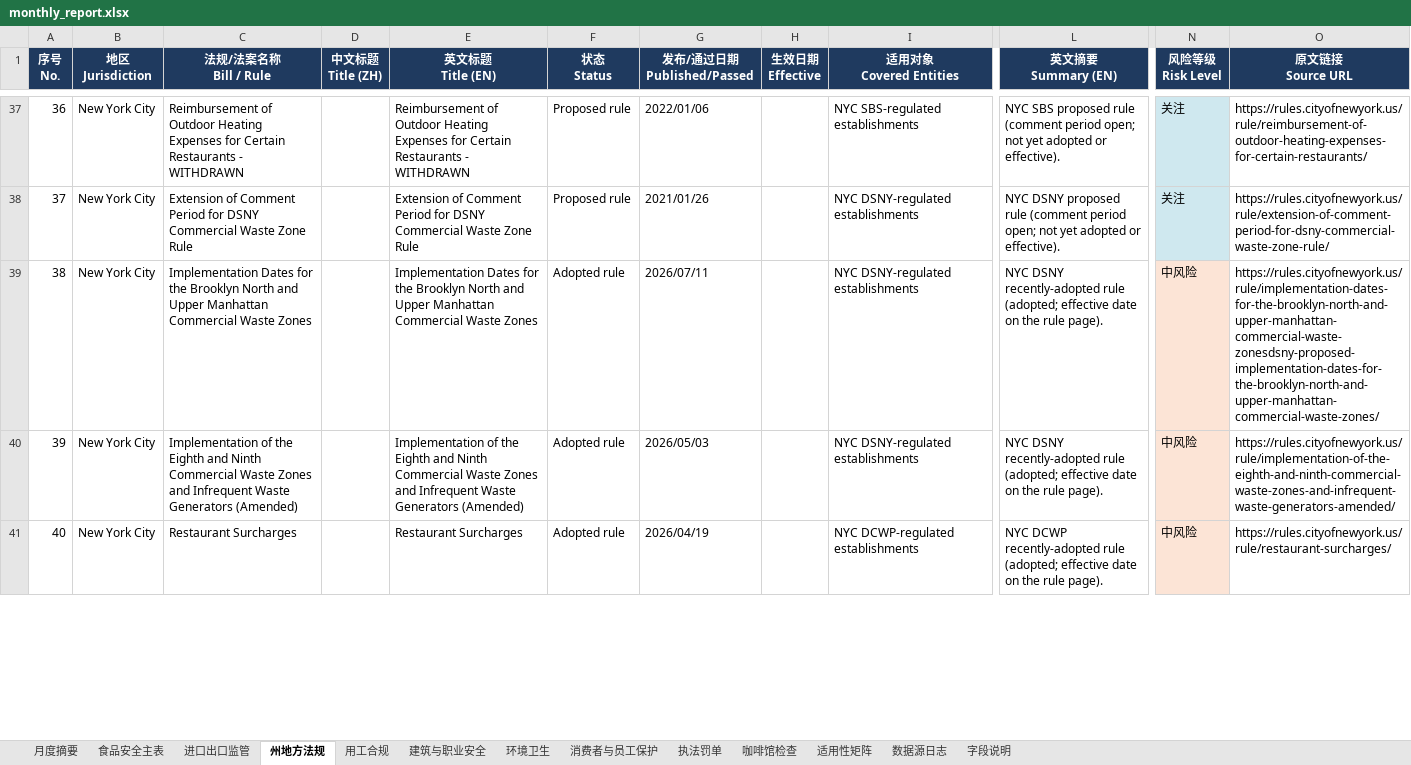
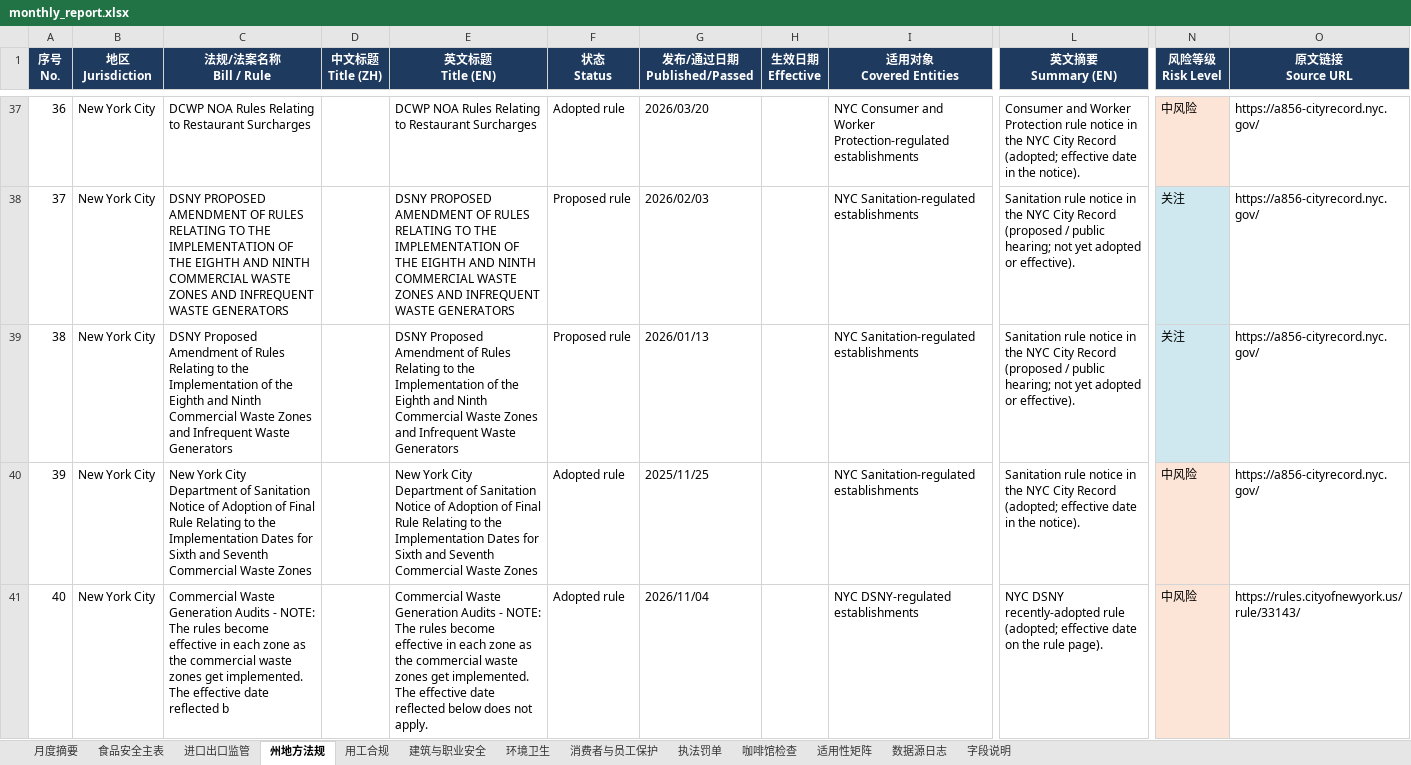
Before and after one commit to xiangyuzeng/qa_dashboard, an Excel workbook: public/exports/monthly_report.xlsx, sheet 州地方法规, drawn as a sheet; only a part is shown, gaps mark what is left out; values as stored, in another font and other column widths than the file's, no borders; the diff covers the shown part only; the diff names each change by its address in the sheet, - before the commit and + after, or states it on an @@ line.

```diff
--- a/public/exports/monthly_report.xlsx (sheet 州地方法规)
+++ b/public/exports/monthly_report.xlsx (sheet 州地方法规)
-C37 (法规/法案名称 Bill / Rule): Reimbursement of Outdoor Heating Expenses for Certain Restaurants - WITHDRAWN
+C37 (法规/法案名称 Bill / Rule): DCWP NOA Rules Relating to Restaurant Surcharges
-E37 (英文标题 Title (EN)): Reimbursement of Outdoor Heating Expenses for Certain Restaurants - WITHDRAWN
+E37 (英文标题 Title (EN)): DCWP NOA Rules Relating to Restaurant Surcharges
-F37 (状态 Status): Proposed rule
+F37 (状态 Status): Adopted rule
-G37 (发布/通过日期 Published/Passed): 2022/01/06
+G37 (发布/通过日期 Published/Passed): 2026/03/20
-I37 (适用对象 Covered Entities): NYC SBS-regulated establishments
+I37 (适用对象 Covered Entities): NYC Consumer and Worker Protection-regulated establishments
-L37 (英文摘要 Summary (EN)): NYC SBS proposed rule (comment period open; not yet adopted or effective).
+L37 (英文摘要 Summary (EN)): Consumer and Worker Protection rule notice in the NYC City Record (adopted; effective date in the notice).
-N37 (风险等级 Risk Level): 关注
+N37 (风险等级 Risk Level): 中风险
-N37 fill: #CFE8EF
+N37 fill: #FCE4D6
-O37 (原文链接 Source URL): https://rules.cityofnewyork.us/rule/reimbursement-of-outdoor-heating-expenses-for-certain-restaurants/
+O37 (原文链接 Source URL): https://a856-cityrecord.nyc.gov/
-C38 (法规/法案名称 Bill / Rule): Extension of Comment Period for DSNY Commercial Waste Zone Rule
+C38 (法规/法案名称 Bill / Rule): DSNY PROPOSED AMENDMENT OF RULES RELATING TO THE IMPLEMENTATION OF THE EIGHTH AND NINTH COMMERCIAL WASTE ZONES AND INFREQUENT WASTE GENERATORS
-E38 (英文标题 Title (EN)): Extension of Comment Period for DSNY Commercial Waste Zone Rule
+E38 (英文标题 Title (EN)): DSNY PROPOSED AMENDMENT OF RULES RELATING TO THE IMPLEMENTATION OF THE EIGHTH AND NINTH COMMERCIAL WASTE ZONES AND INFREQUENT WASTE GENERATORS
-G38 (发布/通过日期 Published/Passed): 2021/01/26
+G38 (发布/通过日期 Published/Passed): 2026/02/03
-I38:I40 (适用对象 Covered Entities): NYC DSNY-regulated establishments
+I38:I40 (适用对象 Covered Entities): NYC Sanitation-regulated establishments
-L38 (英文摘要 Summary (EN)): NYC DSNY proposed rule (comment period open; not yet…
+L38 (英文摘要 Summary (EN)): Sanitation rule notice in the NYC City Record (proposed / public hearing; not yet…
-O38 (原文链接 Source URL): https://rules.cityofnewyork.us/rule/extension-of-comment-period-for-dsny-commercial-waste-zone-rule/
+O38 (原文链接 Source URL): https://a856-cityrecord.nyc.gov/
-C39 (法规/法案名称 Bill / Rule): Implementation Dates for the Brooklyn North and Upper Manhattan Commercial Waste Zones
+C39 (法规/法案名称 Bill / Rule): DSNY Proposed Amendment of Rules Relating to the Implementation of the Eighth and Ninth Commercial Waste Zones and Infrequent Waste Generators
-E39 (英文标题 Title (EN)): Implementation Dates for the Brooklyn North and Upper Manhattan Commercial Waste Zones
+E39 (英文标题 Title (EN)): DSNY Proposed Amendment of Rules Relating to the Implementation of the Eighth and Ninth Commercial Waste Zones and Infrequent Waste Generators
-F39 (状态 Status): Adopted rule
+F39 (状态 Status): Proposed rule
-G39 (发布/通过日期 Published/Passed): 2026/07/11
+G39 (发布/通过日期 Published/Passed): 2026/01/13
-L39 (英文摘要 Summary (EN)): NYC DSNY recently-adopted rule (adopted; effective date on the rule page).
+L39 (英文摘要 Summary (EN)): Sanitation rule notice in the NYC City Record (proposed / public hearing; not yet adopted or effective).
-N39 (风险等级 Risk Level): 中风险
+N39 (风险等级 Risk Level): 关注
-N39 fill: #FCE4D6
+N39 fill: #CFE8EF
-O39 (原文链接 Source URL): https://rules.cityofnewyork.us/rule/implementation-dates-for-the-brooklyn-north-and-upper-manhattan-commercial-waste-zonesdsny-proposed-implementation-dates-for-the-brooklyn-north-and-upper-manhattan-commercial-waste-zones/
+O39 (原文链接 Source URL): https://a856-cityrecord.nyc.gov/
-C40 (法规/法案名称 Bill / Rule): Implementation of the Eighth and Ninth Commercial Waste Zones and Infrequent Waste Generators (Amended)
+C40 (法规/法案名称 Bill / Rule): New York City Department of Sanitation Notice of Adoption of Final Rule Relating to the Implementation Dates for Sixth and Seventh Commercial Waste Zones
-E40 (英文标题 Title (EN)): Implementation of the Eighth and Ninth Commercial Waste Zones and Infrequent Waste Generators (Amended)
+E40 (英文标题 Title (EN)): New York City Department of Sanitation Notice of Adoption of Final Rule Relating to the Implementation Dates for Sixth and Seventh Commercial Waste Zones
-G40 (发布/通过日期 Published/Passed): 2026/05/03
+G40 (发布/通过日期 Published/Passed): 2025/11/25
-L40 (英文摘要 Summary (EN)): NYC DSNY recently-adopted rule (adopted; effective date on the rule page).
+L40 (英文摘要 Summary (EN)): Sanitation rule notice in the NYC City Record (adopted; effective date in the notice).
-O40 (原文链接 Source URL): https://rules.cityofnewyork.us/rule/implementation-of-the-eighth-and-ninth-commercial-waste-zones-and-infrequent-waste-generators-amended/
+O40 (原文链接 Source URL): https://a856-cityrecord.nyc.gov/
-C41 (法规/法案名称 Bill / Rule): Restaurant Surcharges
+C41 (法规/法案名称 Bill / Rule): Commercial Waste Generation Audits - NOTE: The rules become effective in each zone as the commercial waste zones get implemented. The effective date reflected b
-E41 (英文标题 Title (EN)): Restaurant Surcharges
+E41 (英文标题 Title (EN)): Commercial Waste Generation Audits - NOTE: The rules become effective in each zone as the commercial waste zones get implemented. The effective date reflected below does not apply.
-G41 (发布/通过日期 Published/Passed): 2026/04/19
+G41 (发布/通过日期 Published/Passed): 2026/11/04
-I41 (适用对象 Covered Entities): NYC DCWP-regulated establishments
+I41 (适用对象 Covered Entities): NYC DSNY-regulated establishments
-L41 (英文摘要 Summary (EN)): NYC DCWP recently-adopted rule…
+L41 (英文摘要 Summary (EN)): NYC DSNY recently-adopted rule…
-O41 (原文链接 Source URL): https://rules.cityofnewyork.us/rule/restaurant-surcharges/
+O41 (原文链接 Source URL): https://rules.cityofnewyork.us/rule/33143/
```
Also changed, not shown: 326 edited cells and cell formats elsewhere in this sheet, sheet 咖啡馆检查, sheet 进口出口监管, sheet 月度摘要, sheet 食品安全主表, sheet 数据源日志, 14 other files.
